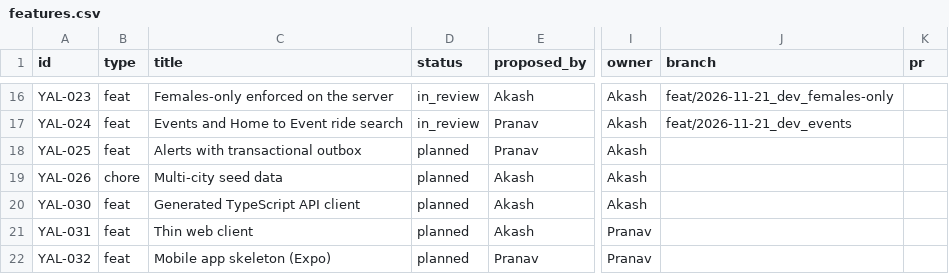
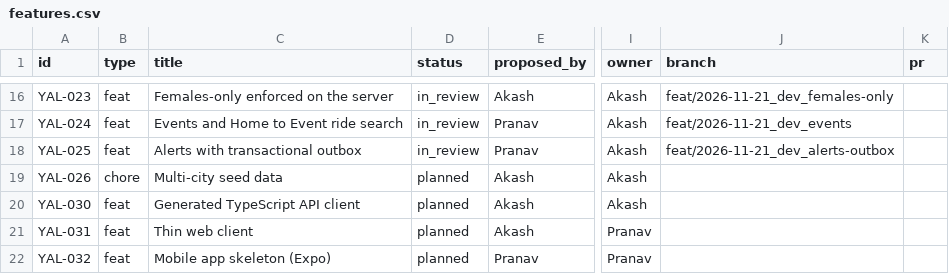
Before and after one commit to Pranav-Rathod-10/YALLA, a CSV file: docs/tracker/features.csv, drawn as a sheet; only a part is shown, gaps mark what is left out; the diff names each change by its address in the sheet, - before the commit and + after, or states it on an @@ line.

Commit message:
docs: track YAL-025 in tracker and changelog

```diff
--- a/docs/tracker/features.csv
+++ b/docs/tracker/features.csv
-D18 (status): planned
+D18 (status): in_review
-J18 (branch): (empty)
+J18 (branch): feat/2026-11-21_dev_alerts-outbox
```
Also changed, not shown: 1 other file.
